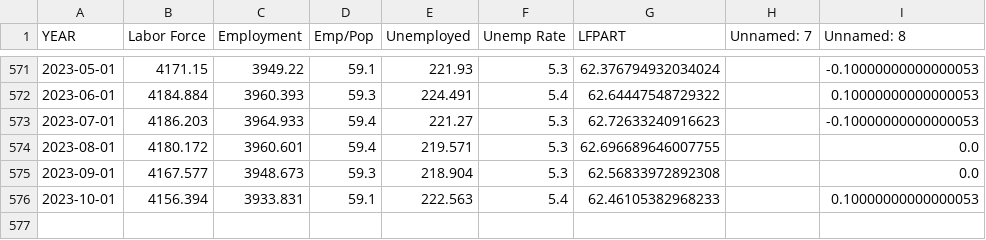
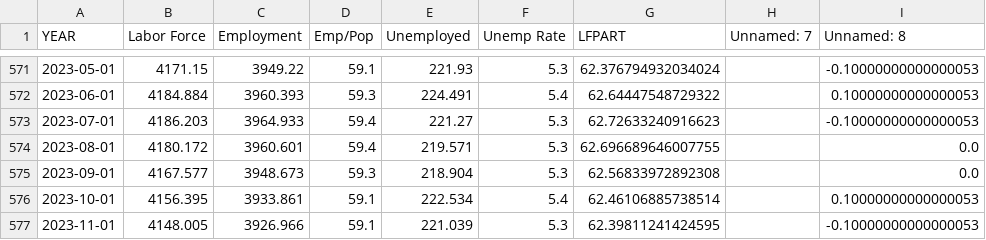
Before and after one commit to zhik/nyc_stats, a CSV file: nyclfsa.csv, drawn as a sheet; only a part is shown, gaps mark what is left out.

```diff
--- a/nyclfsa.csv
+++ b/nyclfsa.csv
@@ -575,2 +575,3 @@ YEAR,Labor Force,Employment,Emp/Pop,Unemployed,Unemp Rate,LFPART,Unnamed: 7,Unna
 2023-09-01,4167.577,3948.673,59.3,218.904,5.3,62.56833972892308,,0.0
-2023-10-01,4156.394,3933.831,59.1,222.563,5.4,62.46105382968233,,0.10000000000000053
+2023-10-01,4156.395,3933.861,59.1,222.534,5.4,62.46106885738514,,0.10000000000000053
+2023-11-01,4148.005,3926.966,59.1,221.039,5.3,62.39811241424595,,-0.10000000000000053
```
Also changed, not shown: 2020-2022vs2019_Reopened_Seated_Diner_Data.csv, laus_sa_city.csv, 3 other files.
